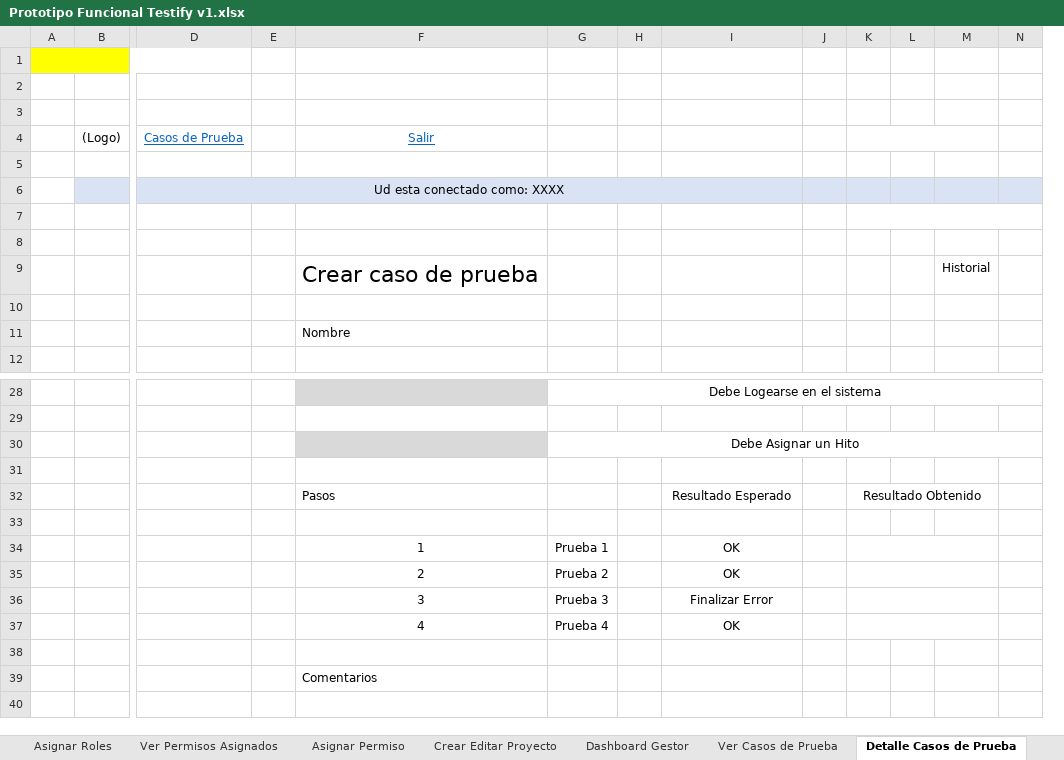
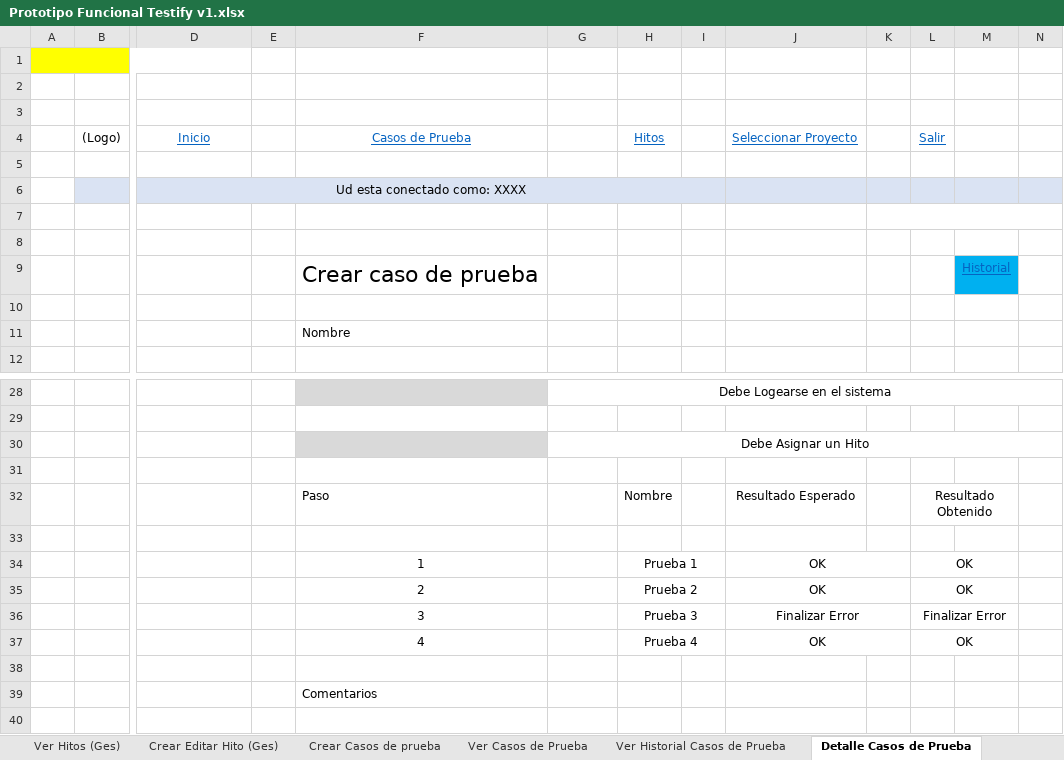
Before and after one commit to OSLOUARG24/Testify, an Excel workbook: Fases_de_desarrollo/02-Elaboracion/02- Analisis y Diseño/Prototipo Funcional Testify v1.xlsx, sheet Detalle Casos de Prueba, drawn as a sheet; only a part is shown, gaps mark what is left out; values as stored, in another font and other column widths than the file's, no borders; removed rows and columns are numbered as before the commit, all else as after; rows hold the shown columns only; the diff names each change by its address in the sheet, - before the commit and + after, or states it on an @@ line.

```diff
--- a/Fases_de_desarrollo/02-Elaboracion/02- Analisis y Diseño/Prototipo Funcional Testify v1.xlsx (sheet Detalle Casos de Prueba)
+++ b/Fases_de_desarrollo/02-Elaboracion/02- Analisis y Diseño/Prototipo Funcional Testify v1.xlsx (sheet Detalle Casos de Prueba)
+sheet tab: Ver Hitos (Ges)
+sheet tab: Crear Editar Hito (Ges)
+sheet tab: Ver Historial Casos de Prueba
+column H, rows 32-37: Nombre |  | Prueba 1 | Prueba 2 | Prueba 3 | Prueba 4
-column K, row 32: Resultado Obtenido
-row 4:  | (Logo) | Casos de Prueba |  | Salir
+row 4:  | (Logo) | Inicio |  | Casos de Prueba |  | Hitos |  | Seleccionar Proyecto |  | Salir
-D6:I6 merged
+D6:I6 merged
+K7:O7 merged
@@ M9 fill: none → #00B0F0, underline: off → on, text colour: black → #0563C1 @@
-F32: Pasos
+F32: Paso
-L32: (empty)
+L32: Resultado Obtenido
+L32:M32 merged
-G34: Prueba 1
+G34: (empty)
+J34:K34 merged
-L34:L35: (empty)
+L34:L35: OK
+L34:M34 merged
-G35: Prueba 2
+G35: (empty)
+J35:K35 merged
+L35:M35 merged
-G36: Prueba 3
+G36: (empty)
+J36:K36 merged
-L36: (empty)
+L36: Finalizar Error
+L36:M36 merged
-G37: Prueba 4
+G37: (empty)
+J37:K37 merged
-L37: (empty)
+L37: OK
+L37:M37 merged
```
Also changed, not shown: sheet Crear Casos de prueba, sheet Dashboard Gestor, sheet Dashboard ADM, sheet Ver Hitos, sheet Dashboard Tester, sheet Crear Editar Hito, 15 more sheets, other sheet tabs, formulas that keep their value, charts or pictures.
